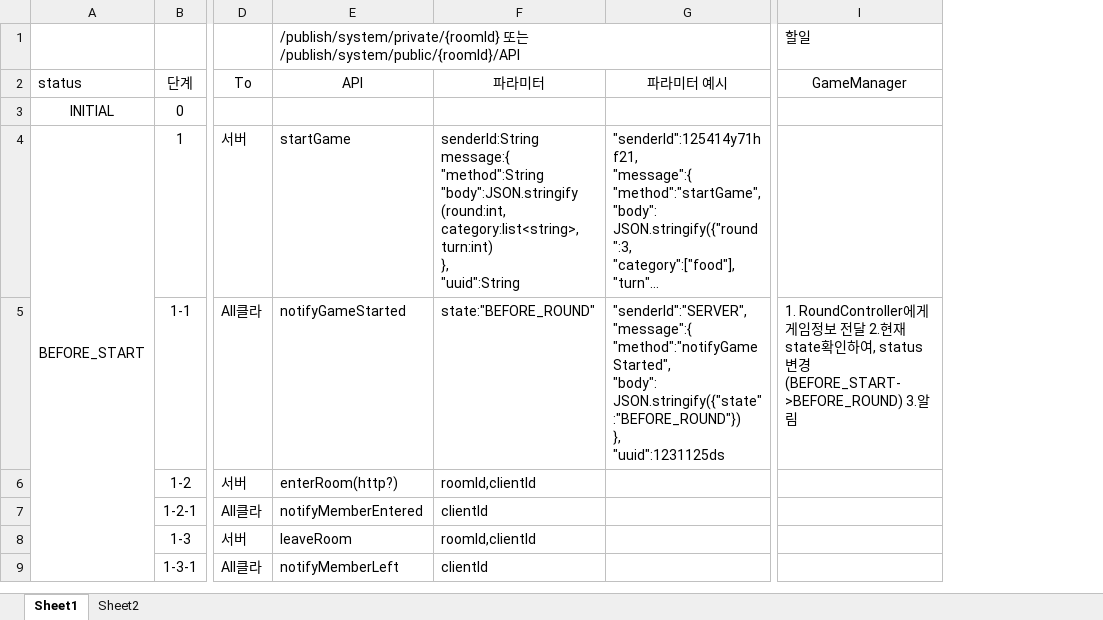
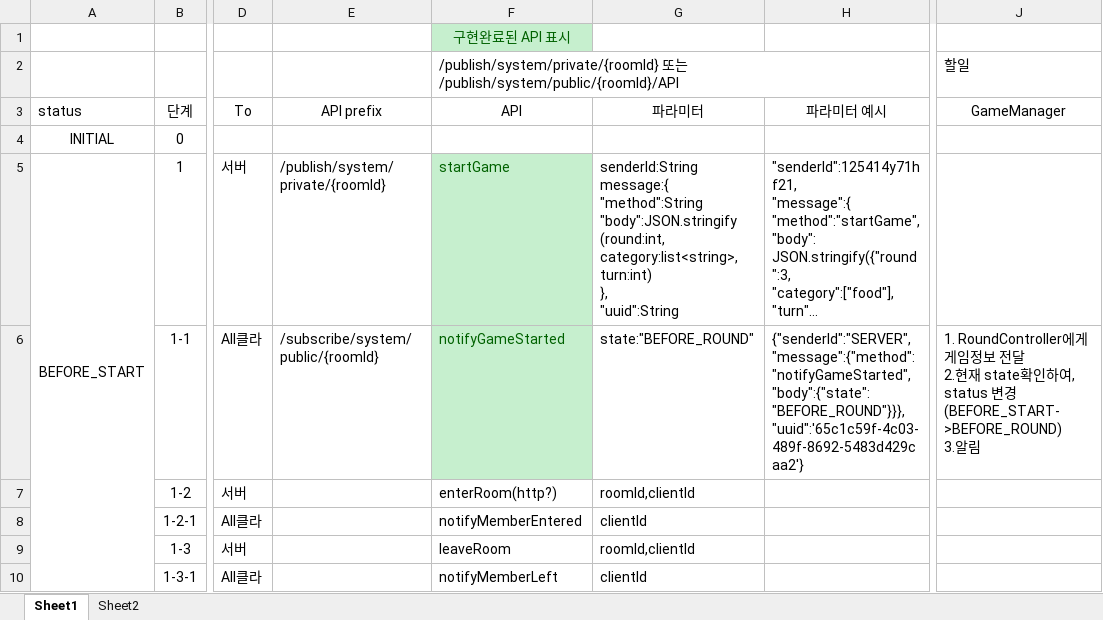
Before and after one commit to LiarGameDevelop/LiarGameServer, an Excel workbook: doc/flow.xlsx, sheet Sheet1, drawn as a sheet; only a part is shown, gaps mark what is left out; long unchanged cells end in …; values as stored, in another font and other column widths than the file's, no borders; addresses are those after the commit; rows hold the shown columns only; ↵ is a line break in a cell; the diff covers the shown part only; the diff names each change by its address in the sheet, - before the commit and + after, or states it on an @@ line.

Commit message:
IN_PROGRESS state implementation

```diff
--- a/doc/flow.xlsx (sheet Sheet1)
+++ b/doc/flow.xlsx (sheet Sheet1)
+column E (API prefix), rows 5-6: /publish/system/private/{roomId} | /subscribe/system/public/{roomId}
+row 1:  |  |  |  | 구현완료된 API 표시
@@ F5:F6 fill: none → #C6EFCE, text colour: black → #006100 @@
-H6 (파라미터 예시): "senderId":"SERVER", ↵ "message":{ ↵ "method":"notifyGameStarted", ↵ "body": ↵ JSON.stringify({"state":"BEFORE_ROUND"}) ↵ }, ↵ "uuid":1231125ds
+H6 (파라미터 예시): {"senderId":"SERVER", "message":{"method":"notifyGameStarted", "body":{"state":"BEFORE_ROUND"}}}, "uuid":'65c1c59f-4c03-489f-8692-5483d429caa2'}
-J6 (GameManager): …알림
+J6 (GameManager): …알림
```
Also changed, not shown: 3 added rows, 5 removed rows, 14 edited cells and cell formats elsewhere in this sheet, sheet Sheet2, 22 other files.
